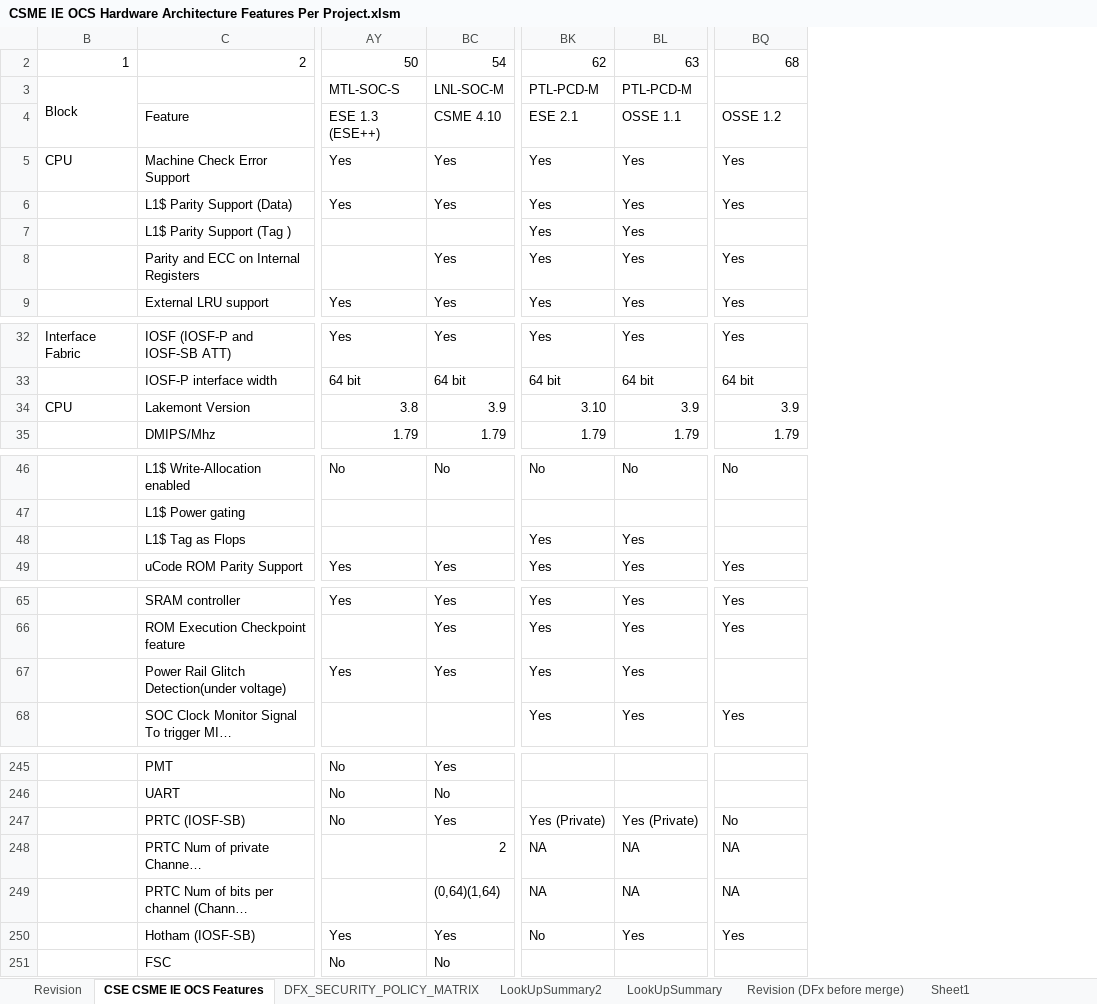
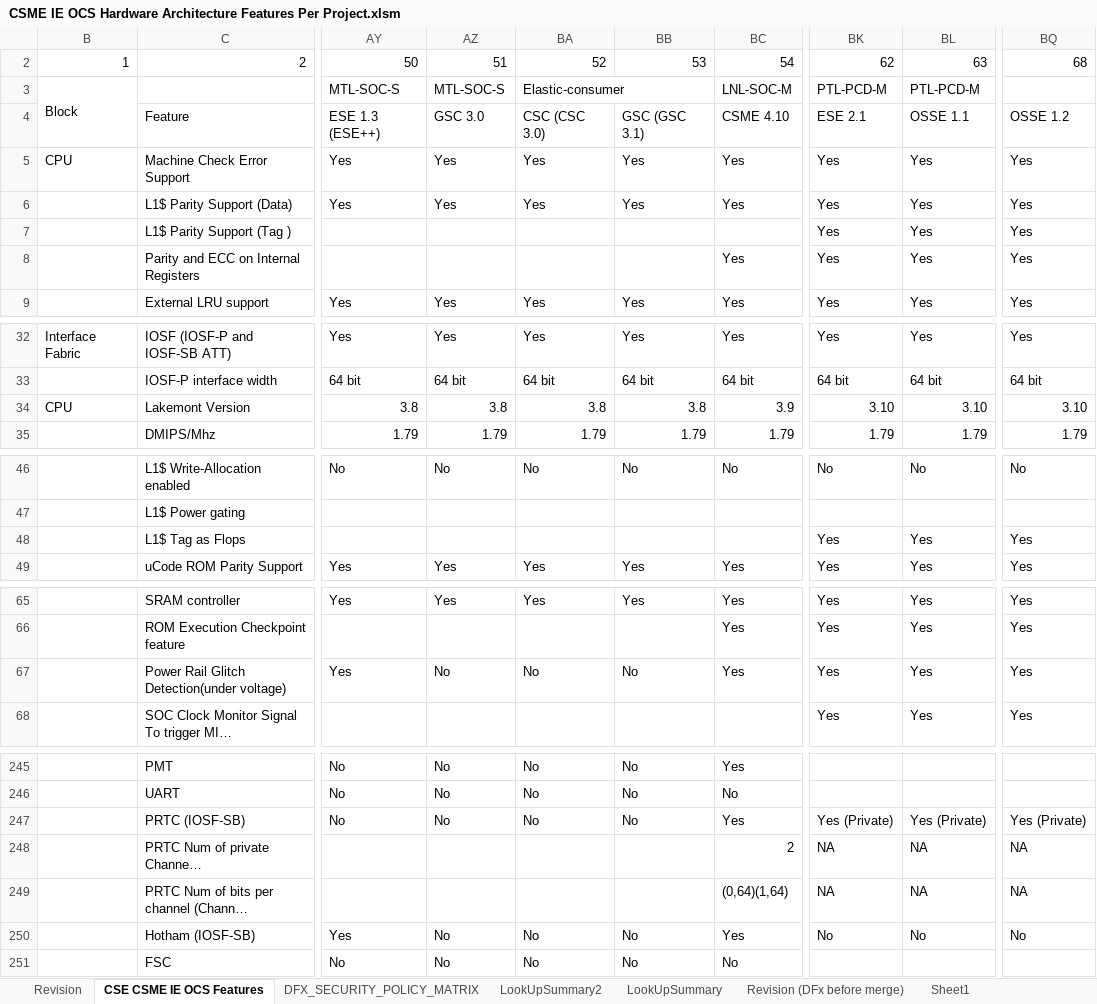
Before and after one commit to jasonx-tsao/exp_vtb, an Excel workbook: ArchSpecs/Working/CSME IE OCS Hardware Architecture Features Per Project.xlsm, sheet CSE CSME IE OCS Features, drawn as a sheet; only a part is shown, gaps mark what is left out; long unchanged cells end in …; values as stored, in another font and other column widths than the file's, no cell formats; conditional formats not drawn; the diff covers the shown part only; the diff names each change by its address in the sheet, - before the commit and + after, or states it on an @@ line.

```diff
--- a/ArchSpecs/Working/CSME IE OCS Hardware Architecture Features Per Project.xlsm (sheet CSE CSME IE OCS Features)
+++ b/ArchSpecs/Working/CSME IE OCS Hardware Architecture Features Per Project.xlsm (sheet CSE CSME IE OCS Features)
@@ column AZ unhidden, rows 2-9: 51 | MTL-SOC-S | GSC 3.0 | Yes | Yes |  |  | Yes; rows 32-35: Yes | 64 bit | 3.8 | 1.79; rows 46-49: No |  |  | Yes; rows 65-67: Yes |  | No; rows 245-251: No | No | No |  |  | No | No @@
@@ column BA unhidden, rows 2-9: 52 | Elastic-consumer | CSC (CSC 3.0) | Yes | Yes |  |  | Yes; rows 32-35: Yes | 64 bit | 3.8 | 1.79; rows 46-49: No |  |  | Yes; rows 65-67: Yes |  | No; rows 245-251: No | No | No |  |  | No | No @@
@@ column BB unhidden, rows 2-9: 53 |  | GSC (GSC 3.1) | Yes | Yes |  |  | Yes; rows 32-35: Yes | 64 bit | 3.8 | 1.79; rows 46-49: No |  |  | Yes; rows 65-67: Yes |  | No; rows 245-251: No | No | No |  |  | No | No @@
-BQ7: (empty)
+BQ7: Yes
-BL34: 3.9
+BL34: 3.10
-BQ34: 3.9
+BQ34: 3.10
-BQ48: (empty)
+BQ48: Yes
-BQ67: (empty)
+BQ67: Yes
-BQ247: No
+BQ247: Yes (Private)
-BL250: Yes
+BL250: No
-BQ250: Yes
+BQ250: No
```
Also changed, not shown: 9 edited cells and merged cells elsewhere in this sheet, sheet Revision, sheet LookUpSummary, sheet LookUpSummary2, cell formats, charts or pictures.
